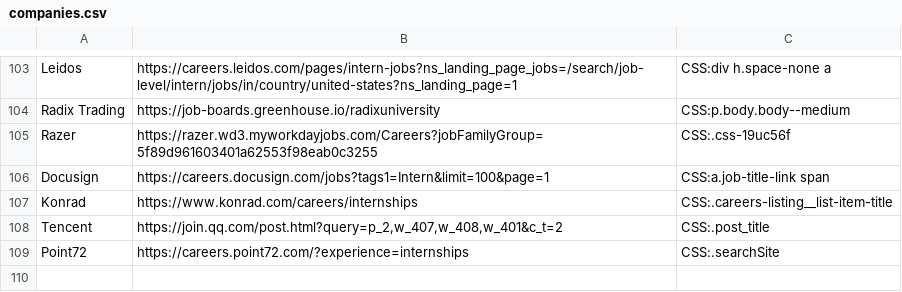
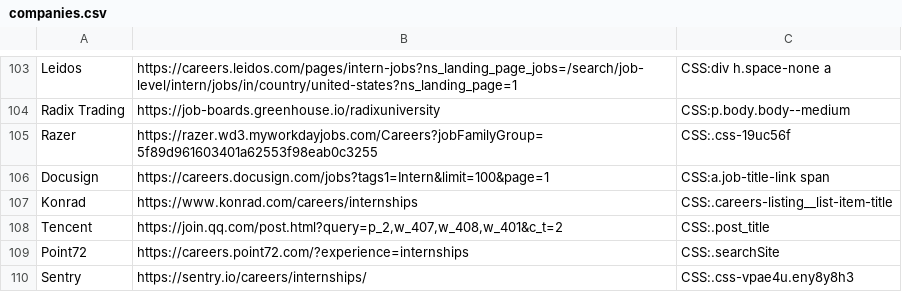
Before and after one commit to Ph1so/phlux2.0, a CSV file: companies.csv, drawn as a sheet; only a part is shown, gaps mark what is left out; the diff names each change by its address in the sheet, - before the commit and + after, or states it on an @@ line.

Commit message:
sentry (test)

```diff
--- a/companies.csv
+++ b/companies.csv
+row 110: Sentry | https://sentry.io/careers/internships/ | CSS:.css-vpae4u.eny8y8h3
```
